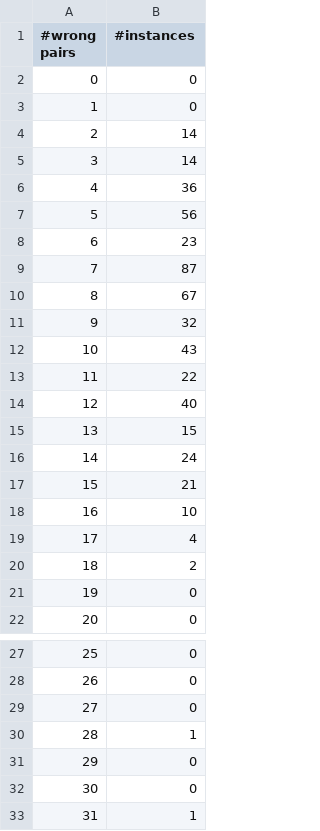
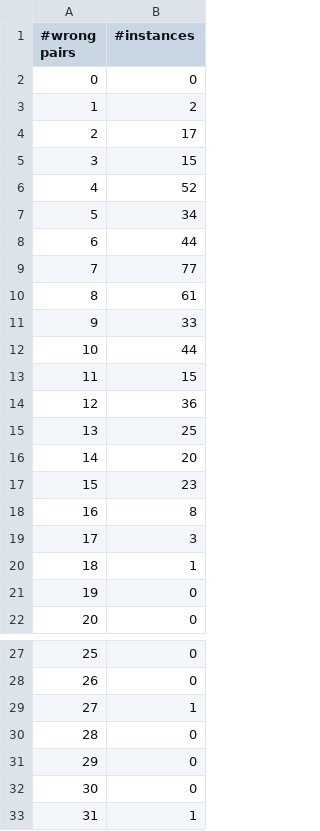
Before and after one commit to XuanxiangHuang/FRP-vs-SHAP, a CSV file: shap_scores/all_points/wrong_pairs/b_lundberg/xd6.csv, drawn as a sheet; only a part is shown, gaps mark what is left out.

```diff
--- a/shap_scores/all_points/wrong_pairs/b_lundberg/xd6.csv
+++ b/shap_scores/all_points/wrong_pairs/b_lundberg/xd6.csv
@@ -2,20 +2,20 @@
 0,0
-1,0
-2,14
-3,14
-4,36
-5,56
-6,23
-7,87
-8,67
-9,32
-10,43
-11,22
-12,40
-13,15
-14,24
-15,21
-16,10
-17,4
-18,2
+1,2
+2,17
+3,15
+4,52
+5,34
+6,44
+7,77
+8,61
+9,33
+10,44
+11,15
+12,36
+13,25
+14,20
+15,23
+16,8
+17,3
+18,1
 19,0
@@ -28,4 +28,4 @@
 26,0
-27,0
-28,1
+27,1
+28,0
 29,0
```
Also changed, not shown: shap_scores/all_points/wrong_pairs/b_lundberg/mofn_3_7_10.csv, shap_scores/all_points/wrong_pairs/b_lundberg/parity5+5.csv, 36 other files.
